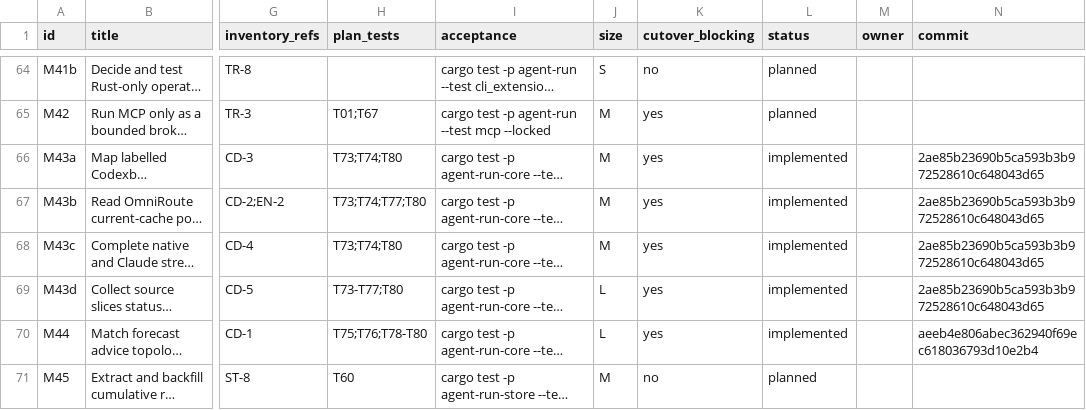
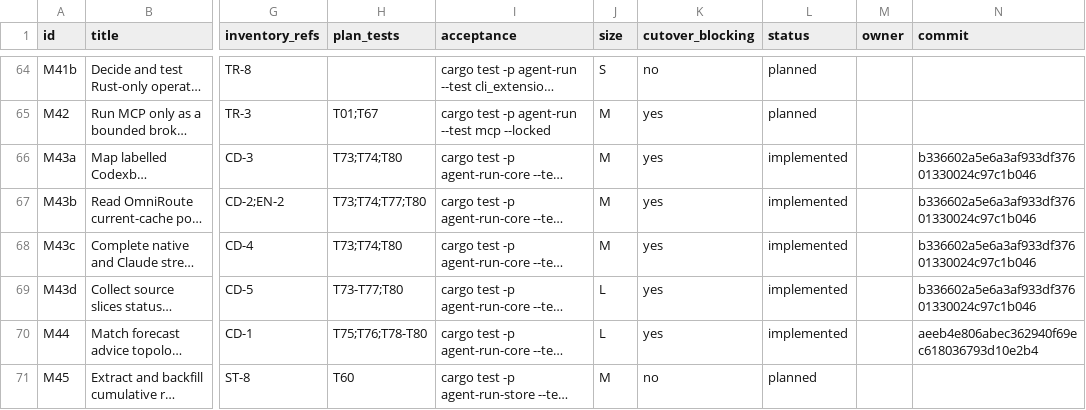
Before and after one commit to DKotsyuba/agent-run, a CSV file: migration/tasks.csv, drawn as a sheet; only a part is shown, gaps mark what is left out; long unchanged cells end in …; the diff names each change by its address in the sheet, - before the commit and + after, or states it on an @@ line.

Commit message:
chore(migration): record OmniRoute collector fix

```diff
--- a/migration/tasks.csv
+++ b/migration/tasks.csv
-N66:N69 (commit): 2ae85b23690b5ca593b3b972528610c648043d65
+N66:N69 (commit): b336602a5e6a3af933df37601330024c97c1b046
```
